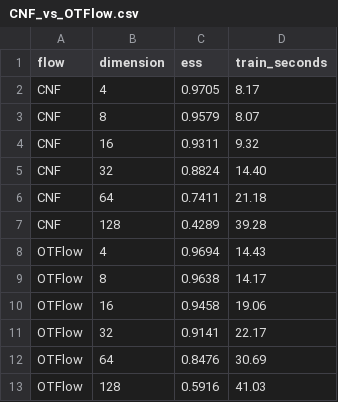
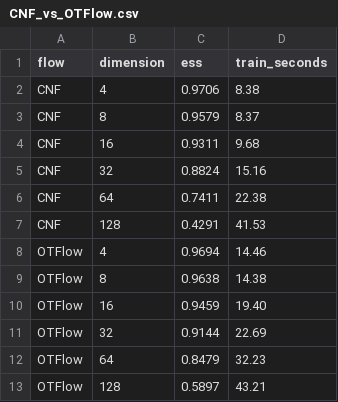
Before and after one commit to xuda-ye-math/jflows, a CSV file: example/CNF_vs_OTFlow.csv, drawn as a sheet.

Commit message:
Release jflows 0.4.0 with recoverable Boltzmann runs
Consolidate the training API and transactional run artifacts, including validated resume behavior. Refresh documentation, examples, and smoke coverage for the release.

```diff
--- a/example/CNF_vs_OTFlow.csv
+++ b/example/CNF_vs_OTFlow.csv
@@ -1,13 +1,13 @@
 flow,dimension,ess,train_seconds
-CNF,4,0.9705,8.17
-CNF,8,0.9579,8.07
-CNF,16,0.9311,9.32
-CNF,32,0.8824,14.40
-CNF,64,0.7411,21.18
-CNF,128,0.4289,39.28
-OTFlow,4,0.9694,14.43
-OTFlow,8,0.9638,14.17
-OTFlow,16,0.9458,19.06
-OTFlow,32,0.9141,22.17
-OTFlow,64,0.8476,30.69
-OTFlow,128,0.5916,41.03
+CNF,4,0.9706,8.38
+CNF,8,0.9579,8.37
+CNF,16,0.9311,9.68
+CNF,32,0.8824,15.16
+CNF,64,0.7411,22.38
+CNF,128,0.4291,41.53
+OTFlow,4,0.9694,14.46
+OTFlow,8,0.9638,14.38
+OTFlow,16,0.9459,19.40
+OTFlow,32,0.9144,22.69
+OTFlow,64,0.8479,32.23
+OTFlow,128,0.5897,43.21
```
Also changed, not shown: example/flow_scaling_law.csv, 35 other files.
